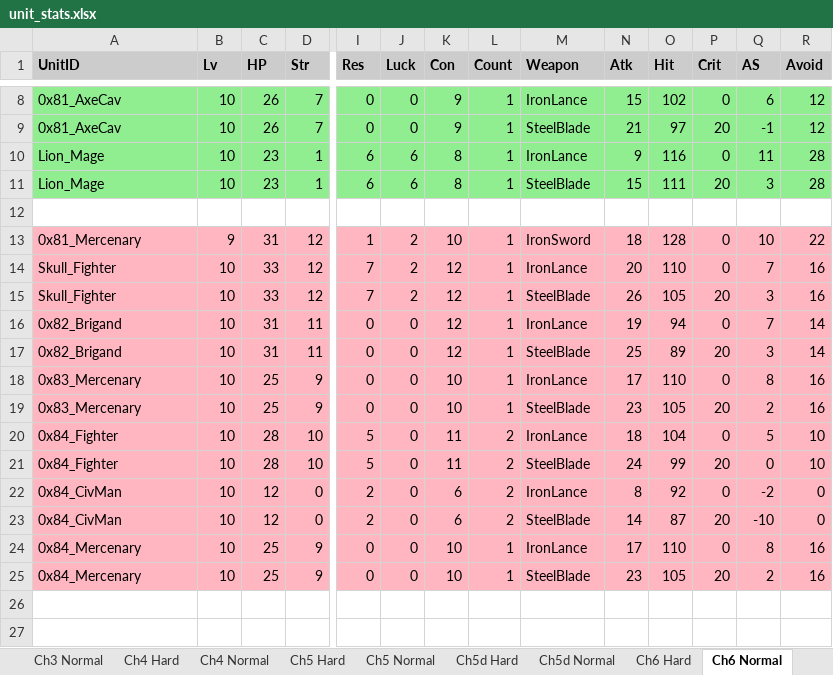
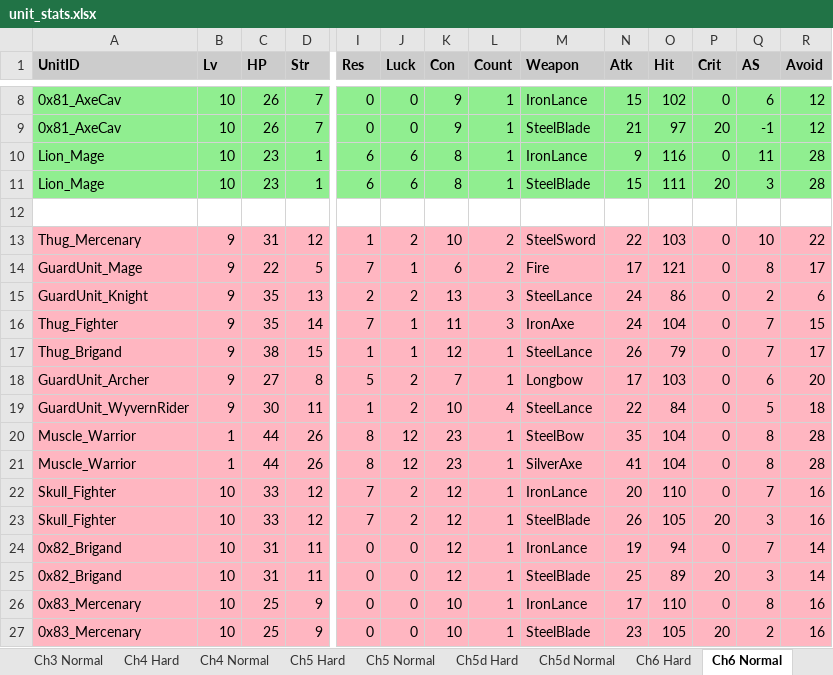
Before and after one commit to kanstyle/FisherKing-Public, an Excel workbook: unit_stats.xlsx, sheet Ch6 Normal, drawn as a sheet; only a part is shown, gaps mark what is left out; the shorter side is filled out with more unchanged rows; values as stored, in another font and other column widths than the file's, no borders; rows hold the shown columns only; the diff names each change by its address in the sheet, - before the commit and + after, or states it on an @@ line.

```diff
--- a/unit_stats.xlsx (sheet Ch6 Normal)
+++ b/unit_stats.xlsx (sheet Ch6 Normal)
-A13 (UnitID): 0x81_Mercenary
+A13 (UnitID): Thug_Mercenary
-L13 (Count): 1
+L13 (Count): 2
-M13 (Weapon): IronSword
+M13 (Weapon): SteelSword
-N13 (Atk): 18
+N13 (Atk): 22
-O13 (Hit): 128
+O13 (Hit): 103
+row 14: GuardUnit_Mage | 9 | 22 | 5 | 7 | 1 | 6 | 2 | Fire | 17 | 121 | 0 | 8 | 17
+row 15: GuardUnit_Knight | 9 | 35 | 13 | 2 | 2 | 13 | 3 | SteelLance | 24 | 86 | 0 | 2 | 6
+row 16: Thug_Fighter | 9 | 35 | 14 | 7 | 1 | 11 | 3 | IronAxe | 24 | 104 | 0 | 7 | 15
+row 17: Thug_Brigand | 9 | 38 | 15 | 1 | 1 | 12 | 1 | SteelLance | 26 | 79 | 0 | 7 | 17
+row 18: GuardUnit_Archer | 9 | 27 | 8 | 5 | 2 | 7 | 1 | Longbow | 17 | 103 | 0 | 6 | 20
+row 19: GuardUnit_WyvernRider | 9 | 30 | 11 | 1 | 2 | 10 | 4 | SteelLance | 22 | 84 | 0 | 5 | 18
+row 20: Muscle_Warrior | 1 | 44 | 26 | 8 | 12 | 23 | 1 | SteelBow | 35 | 104 | 0 | 8 | 28
+row 21: Muscle_Warrior | 1 | 44 | 26 | 8 | 12 | 23 | 1 | SilverAxe | 41 | 104 | 0 | 8 | 28
```
Also changed, not shown: sheet Ch6 Hard, sheet Ch5 Normal, sheet Ch5 Hard, sheet Ch4 Normal, sheet Ch4 Hard, sheet Ch3 Normal, 7 more sheets, chapter_items.xlsx, 21 other files.
